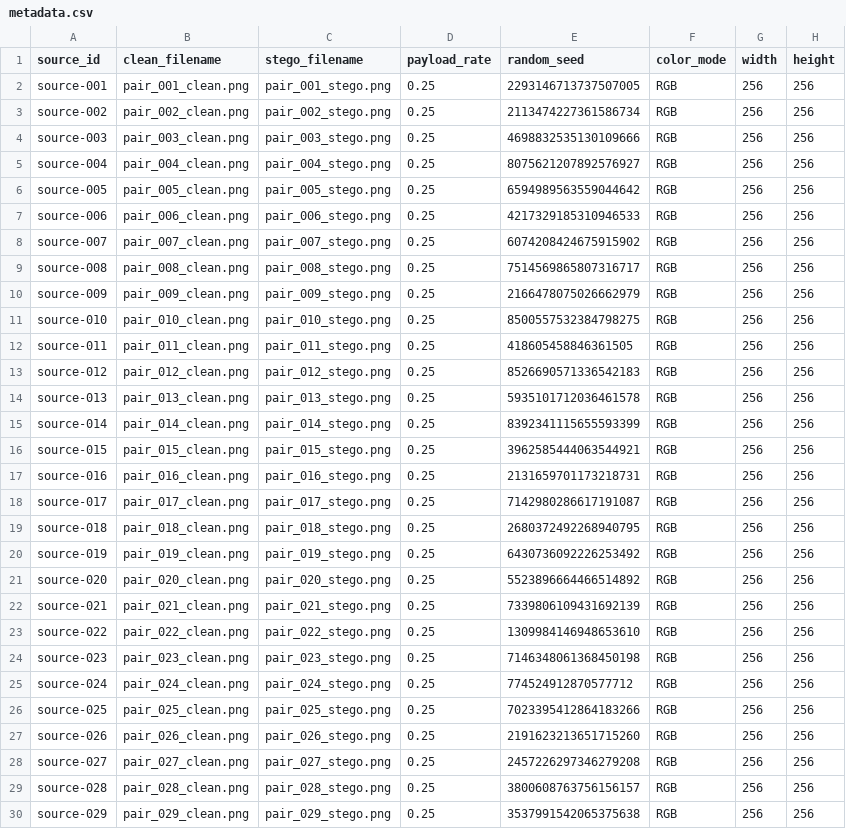
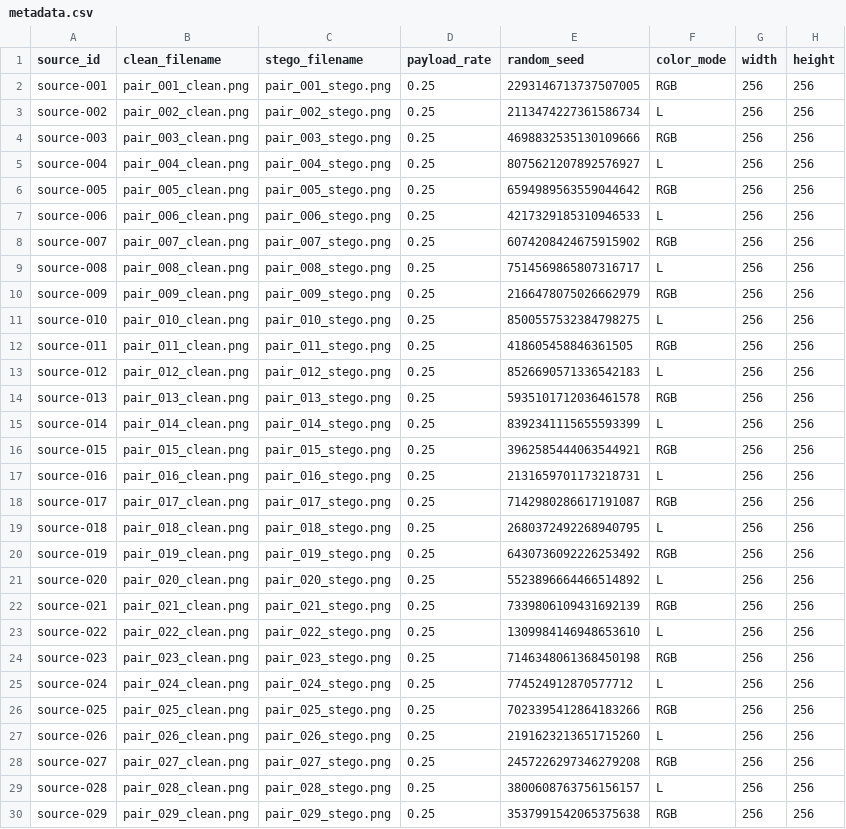
Before and after one commit to Menishen100/Capstone-project-team-4, a CSV file: data/metadata.csv, drawn as a sheet; only a part is shown; the diff covers the shown part only; the diff names each change by its address in the sheet, - before the commit and + after, or states it on an @@ line.

```diff
--- a/data/metadata.csv
+++ b/data/metadata.csv
-F3 (color_mode): RGB
+F3 (color_mode): L
-F5 (color_mode): RGB
+F5 (color_mode): L
-F7 (color_mode): RGB
+F7 (color_mode): L
-F9 (color_mode): RGB
+F9 (color_mode): L
-F11 (color_mode): RGB
+F11 (color_mode): L
-F13 (color_mode): RGB
+F13 (color_mode): L
-F15 (color_mode): RGB
+F15 (color_mode): L
-F17 (color_mode): RGB
+F17 (color_mode): L
-F19 (color_mode): RGB
+F19 (color_mode): L
-F21 (color_mode): RGB
+F21 (color_mode): L
-F23 (color_mode): RGB
+F23 (color_mode): L
-F25 (color_mode): RGB
+F25 (color_mode): L
-F27 (color_mode): RGB
+F27 (color_mode): L
-F29 (color_mode): RGB
+F29 (color_mode): L
```
Also changed, not shown: 36 edited cells elsewhere in this file, 4 other files.
